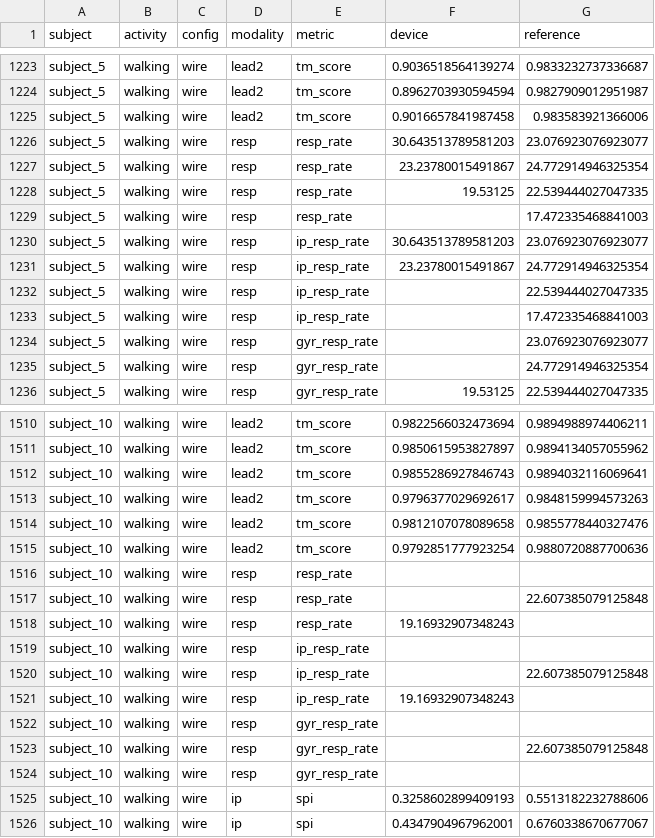
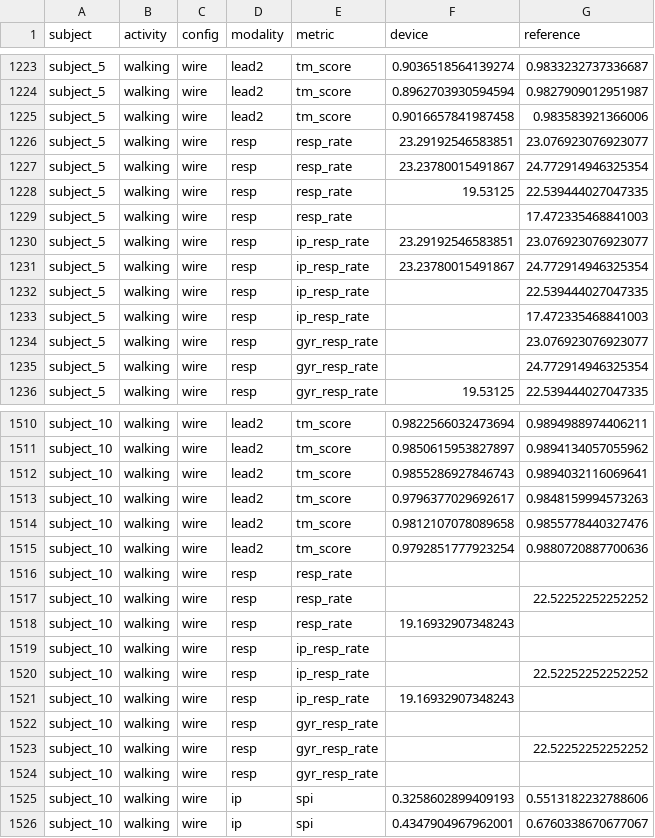
Before and after one commit to UTU-Health-Research/poc4traige_dev_validation, a CSV file: validation_results.csv, drawn as a sheet; only a part is shown, gaps mark what is left out; the diff covers the shown part only.

```diff
--- a/validation_results.csv
+++ b/validation_results.csv
@@ -1225,3 +1225,3 @@ subject_5,walking,wire,lead2,tm_score,0.8962703930594594,0.9827909012951987
 subject_5,walking,wire,lead2,tm_score,0.9016657841987458,0.983583921366006
-subject_5,walking,wire,resp,resp_rate,30.643513789581203,23.076923076923077
+subject_5,walking,wire,resp,resp_rate,23.29192546583851,23.076923076923077
 subject_5,walking,wire,resp,resp_rate,23.23780015491867,24.772914946325354
@@ -1229,3 +1229,3 @@ subject_5,walking,wire,resp,resp_rate,19.53125,22.539444027047335
 subject_5,walking,wire,resp,resp_rate,,17.472335468841003
-subject_5,walking,wire,resp,ip_resp_rate,30.643513789581203,23.076923076923077
+subject_5,walking,wire,resp,ip_resp_rate,23.29192546583851,23.076923076923077
 subject_5,walking,wire,resp,ip_resp_rate,23.23780015491867,24.772914946325354
@@ -1516,9 +1516,9 @@ subject_10,walking,wire,lead2,tm_score,0.9792851777923254,0.9880720887700636
 subject_10,walking,wire,resp,resp_rate,,
-subject_10,walking,wire,resp,resp_rate,,22.607385079125848
+subject_10,walking,wire,resp,resp_rate,,22.52252252252252
 subject_10,walking,wire,resp,resp_rate,19.16932907348243,
 subject_10,walking,wire,resp,ip_resp_rate,,
-subject_10,walking,wire,resp,ip_resp_rate,,22.607385079125848
+subject_10,walking,wire,resp,ip_resp_rate,,22.52252252252252
 subject_10,walking,wire,resp,ip_resp_rate,19.16932907348243,
 subject_10,walking,wire,resp,gyr_resp_rate,,
-subject_10,walking,wire,resp,gyr_resp_rate,,22.607385079125848
+subject_10,walking,wire,resp,gyr_resp_rate,,22.52252252252252
 subject_10,walking,wire,resp,gyr_resp_rate,,
```
Also changed, not shown: 8 edited cells elsewhere in this file, 2 other files.
